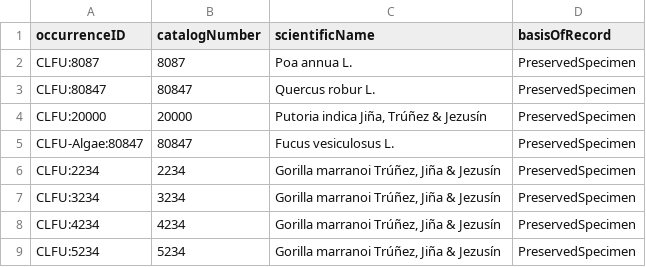
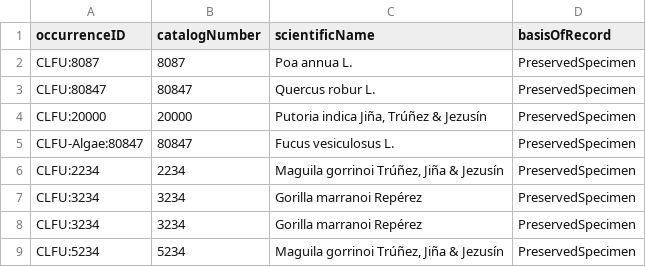
Before and after one commit to abubelinha/tests, a CSV file: occurrences.csv, drawn as a sheet.

Commit message:
Update occurrences.csv

```diff
--- a/occurrences.csv
+++ b/occurrences.csv
@@ -5,5 +5,5 @@ CLFU:20000,20000,"Putoria indica Jiña, Trúñez & Jezusín",PreservedSpecimen
 CLFU-Algae:80847,80847,Fucus vesiculosus L.,PreservedSpecimen
-CLFU:2234,2234,"Gorilla marranoi Trúñez, Jiña & Jezusín",PreservedSpecimen
-CLFU:3234,3234,"Gorilla marranoi Trúñez, Jiña & Jezusín",PreservedSpecimen
-CLFU:4234,4234,"Gorilla marranoi Trúñez, Jiña & Jezusín",PreservedSpecimen
-CLFU:5234,5234,"Gorilla marranoi Trúñez, Jiña & Jezusín",PreservedSpecimen
+CLFU:2234,2234,"Maguila gorrinoi Trúñez, Jiña & Jezusín",PreservedSpecimen
+CLFU:3234,3234,"Gorilla marranoi Repérez",PreservedSpecimen
+CLFU:3234,3234,"Gorilla marranoi Repérez",PreservedSpecimen
+CLFU:5234,5234,"Maguila gorrinoi Trúñez, Jiña & Jezusín",PreservedSpecimen
```
